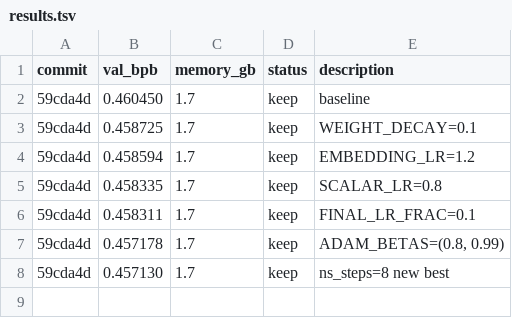
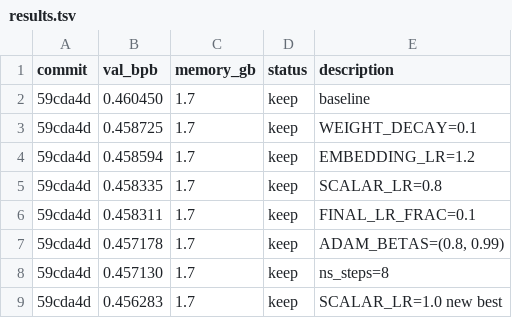
Before and after one commit to os-research/autoresearch-win-rtx, a TSV file: results.tsv, drawn as a sheet.

```diff
--- a/results.tsv
+++ b/results.tsv
@@ -7,2 +7,3 @@ commit	val_bpb	memory_gb	status	description
 59cda4d	0.457178	1.7	keep	ADAM_BETAS=(0.8, 0.99)
-59cda4d	0.457130	1.7	keep	ns_steps=8 new best
+59cda4d	0.457130	1.7	keep	ns_steps=8
+59cda4d	0.456283	1.7	keep	SCALAR_LR=1.0 new best
```
Also changed, not shown: 2 other files.
